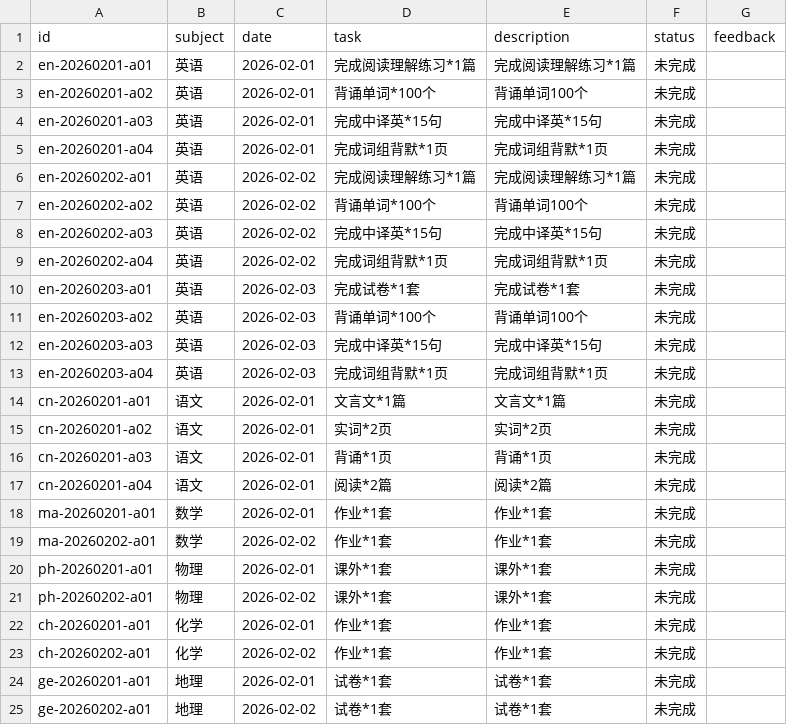
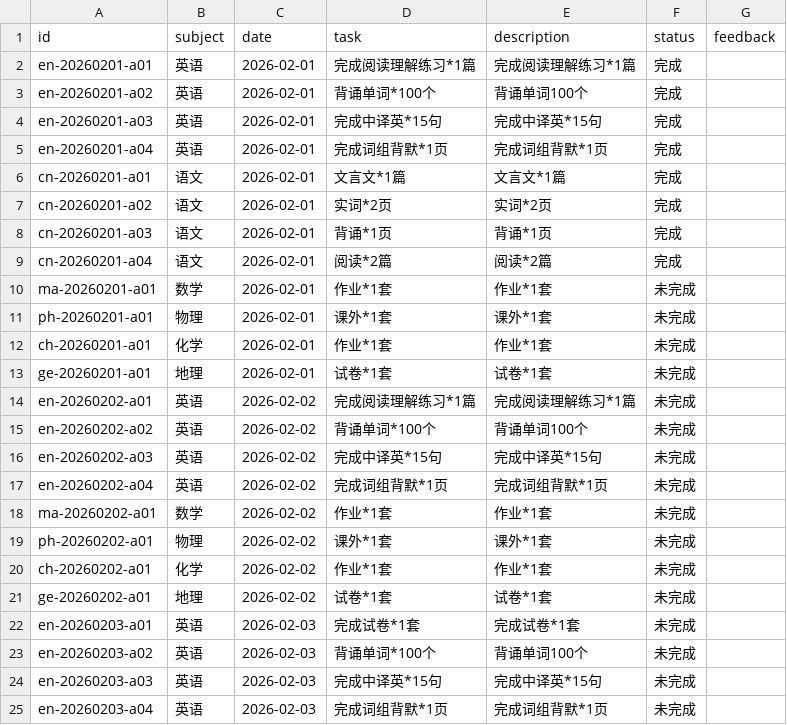
Before and after one commit to zsh-rc/zsh-rc.github.io, a CSV file: _data/projects/Wh26OfBangbang.csv, drawn as a sheet.

Commit message:
tasks

```diff
--- a/_data/projects/Wh26OfBangbang.csv
+++ b/_data/projects/Wh26OfBangbang.csv
@@ -1,6 +1,14 @@
 id,subject,date,task,description,status,feedback
-en-20260201-a01,英语,2026-02-01,完成阅读理解练习*1篇,完成阅读理解练习*1篇,未完成,
-en-20260201-a02,英语,2026-02-01,背诵单词*100个,背诵单词100个,未完成,
-en-20260201-a03,英语,2026-02-01,完成中译英*15句,完成中译英*15句,未完成,
-en-20260201-a04,英语,2026-02-01,完成词组背默*1页,完成词组背默*1页,未完成,
+en-20260201-a01,英语,2026-02-01,完成阅读理解练习*1篇,完成阅读理解练习*1篇,完成,
+en-20260201-a02,英语,2026-02-01,背诵单词*100个,背诵单词100个,完成,
+en-20260201-a03,英语,2026-02-01,完成中译英*15句,完成中译英*15句,完成,
+en-20260201-a04,英语,2026-02-01,完成词组背默*1页,完成词组背默*1页,完成,
+cn-20260201-a01,语文,2026-02-01,文言文*1篇,文言文*1篇,完成,
+cn-20260201-a02,语文,2026-02-01,实词*2页,实词*2页,完成,
+cn-20260201-a03,语文,2026-02-01,背诵*1页,背诵*1页,完成,
+cn-20260201-a04,语文,2026-02-01,阅读*2篇,阅读*2篇,完成,
+ma-20260201-a01,数学,2026-02-01,作业*1套,作业*1套,未完成,
+ph-20260201-a01,物理,2026-02-01,课外*1套,课外*1套,未完成,
+ch-20260201-a01,化学,2026-02-01,作业*1套,作业*1套,未完成,
+ge-20260201-a01,地理,2026-02-01,试卷*1套,试卷*1套,未完成,
 en-20260202-a01,英语,2026-02-02,完成阅读理解练习*1篇,完成阅读理解练习*1篇,未完成,
@@ -9,2 +17,6 @@ en-20260202-a03,英语,2026-02-02,完成中译英*15句,完成中译英*15句,
 en-20260202-a04,英语,2026-02-02,完成词组背默*1页,完成词组背默*1页,未完成,
+ma-20260202-a01,数学,2026-02-02,作业*1套,作业*1套,未完成,
+ph-20260202-a01,物理,2026-02-02,课外*1套,课外*1套,未完成,
+ch-20260202-a01,化学,2026-02-02,作业*1套,作业*1套,未完成,
+ge-20260202-a01,地理,2026-02-02,试卷*1套,试卷*1套,未完成,
 en-20260203-a01,英语,2026-02-03,完成试卷*1套,完成试卷*1套,未完成,
@@ -13,13 +25 @@ en-20260203-a03,英语,2026-02-03,完成中译英*15句,完成中译英*15句,
 en-20260203-a04,英语,2026-02-03,完成词组背默*1页,完成词组背默*1页,未完成,
-cn-20260201-a01,语文,2026-02-01,文言文*1篇,文言文*1篇,未完成,
-cn-20260201-a02,语文,2026-02-01,实词*2页,实词*2页,未完成,
-cn-20260201-a03,语文,2026-02-01,背诵*1页,背诵*1页,未完成,
-cn-20260201-a04,语文,2026-02-01,阅读*2篇,阅读*2篇,未完成,
-ma-20260201-a01,数学,2026-02-01,作业*1套,作业*1套,未完成,
-ma-20260202-a01,数学,2026-02-02,作业*1套,作业*1套,未完成,
-ph-20260201-a01,物理,2026-02-01,课外*1套,课外*1套,未完成,
-ph-20260202-a01,物理,2026-02-02,课外*1套,课外*1套,未完成,
-ch-20260201-a01,化学,2026-02-01,作业*1套,作业*1套,未完成,
-ch-20260202-a01,化学,2026-02-02,作业*1套,作业*1套,未完成,
-ge-20260201-a01,地理,2026-02-01,试卷*1套,试卷*1套,未完成,
-ge-20260202-a01,地理,2026-02-02,试卷*1套,试卷*1套,未完成,
```
Also changed, not shown: 1 other file.
